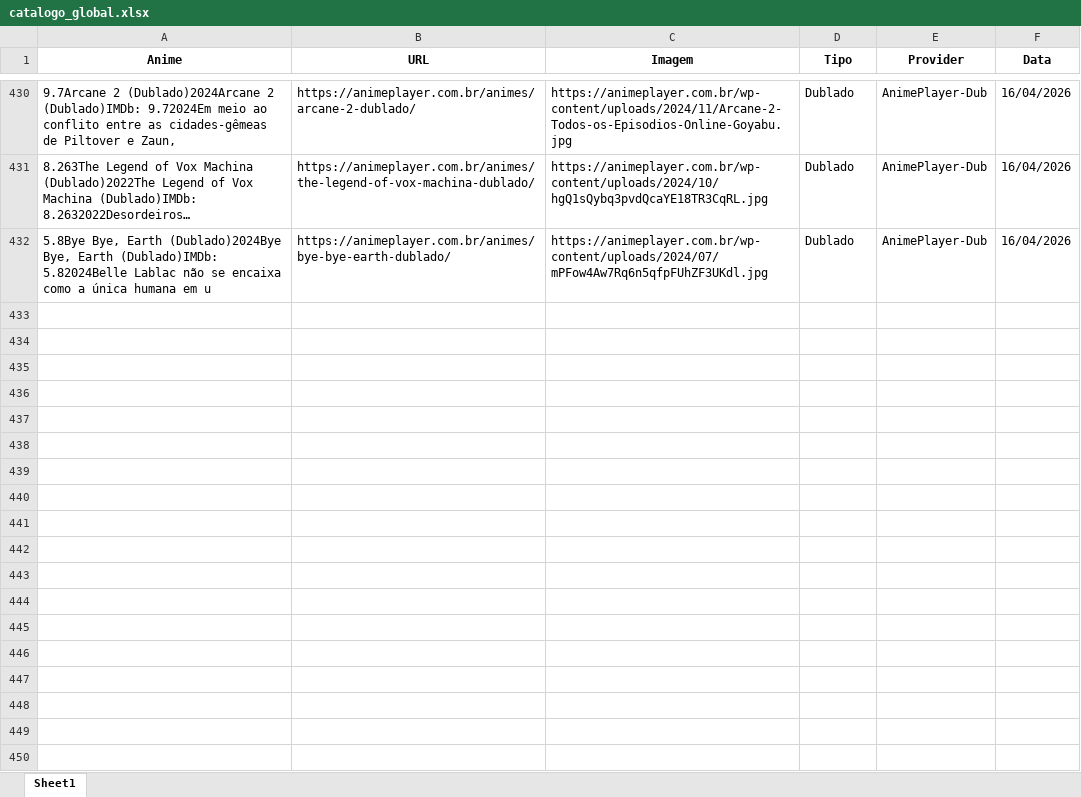
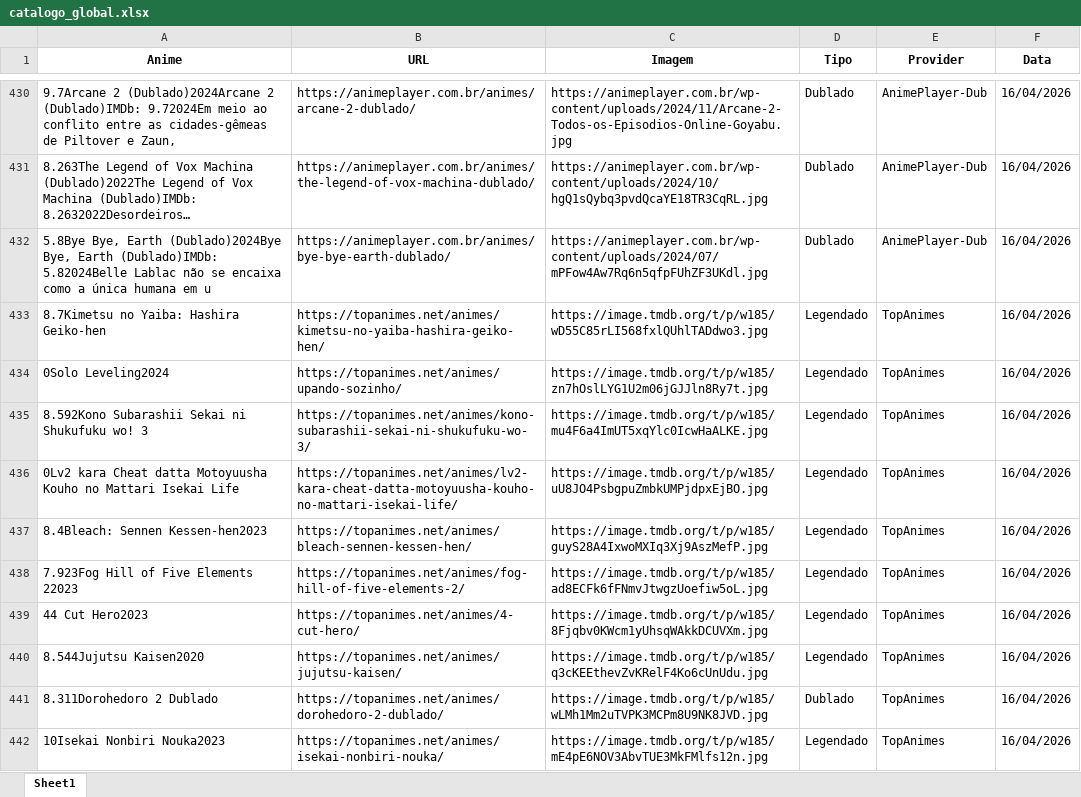
Before and after one commit to kaykewf13/SUGOIAPI, an Excel workbook: output/catalogo_global.xlsx, sheet Sheet1, drawn as a sheet; only a part is shown, gaps mark what is left out; long unchanged cells end in …; values as stored, in another font and other column widths than the file's, no borders; the diff covers the shown part only; the diff names each change by its address in the sheet, - before the commit and + after, or states it on an @@ line.

```diff
--- a/output/catalogo_global.xlsx (sheet Sheet1)
+++ b/output/catalogo_global.xlsx (sheet Sheet1)
+row 433: 8.7Kimetsu no Yaiba: Hashira Geiko-hen | https://topanimes.net/animes/kimetsu-no-yaiba-hashira-geiko-hen/ | https://image.tmdb.org/t/p/w185/wD55C85rLI568fxlQUhlTADdwo3.jpg | Legendado | TopAnimes | 16/04/2026
+row 434: 0Solo Leveling2024 | https://topanimes.net/animes/upando-sozinho/ | https://image.tmdb.org/t/p/w185/zn7hOslLYG1U2m06jGJJln8Ry7t.jpg | Legendado | TopAnimes | 16/04/2026
+row 435: 8.592Kono Subarashii Sekai ni Shukufuku wo! 3 | https://topanimes.net/animes/kono-subarashii-sekai-ni-shukufuku-wo-3/ | https://image.tmdb.org/t/p/w185/mu4F6a4ImUT5xqYlc0IcwHaALKE.jpg | Legendado | TopAnimes | 16/04/2026
+row 436: 0Lv2 kara Cheat datta Motoyuusha Kouho no Mattari Isekai Life | https://topanimes.net/animes/lv2-kara-cheat-datta-motoyuusha-kouho-no-mattari-isekai-life/ | https://image.tmdb.org/t/p/w185/uU8JO4PsbgpuZmbkUMPjdpxEjBO.jpg | Legendado | TopAnimes | 16/04/2026
+row 437: 8.4Bleach: Sennen Kessen-hen2023 | https://topanimes.net/animes/bleach-sennen-kessen-hen/ | https://image.tmdb.org/t/p/w185/guyS28A4IxwoMXIq3Xj9AszMefP.jpg | Legendado | TopAnimes | 16/04/2026
+row 438: 7.923Fog Hill of Five Elements 22023 | https://topanimes.net/animes/fog-hill-of-five-elements-2/ | https://image.tmdb.org/t/p/w185/ad8ECFk6fFNmvJtwgzUoefiw5oL.jpg | Legendado | TopAnimes | 16/04/2026
+row 439: 44 Cut Hero2023 | https://topanimes.net/animes/4-cut-hero/ | https://image.tmdb.org/t/p/w185/8Fjqbv0KWcm1yUhsqWAkkDCUVXm.jpg | Legendado | TopAnimes | 16/04/2026
+row 440: 8.544Jujutsu Kaisen2020 | https://topanimes.net/animes/jujutsu-kaisen/ | https://image.tmdb.org/t/p/w185/q3cKEEthevZvKRelF4Ko6cUnUdu.jpg | Legendado | TopAnimes | 16/04/2026
+row 441: 8.311Dorohedoro 2 Dublado | https://topanimes.net/animes/dorohedoro-2-dublado/ | https://image.tmdb.org/t/p/w185/wLMh1Mm2uTVPK3MCPm8U9NK8JVD.jpg | Dublado | TopAnimes | 16/04/2026
+row 442: 10Isekai Nonbiri Nouka2023 | https://topanimes.net/animes/isekai-nonbiri-nouka/ | https://image.tmdb.org/t/p/w185/mE4pE6NOV3AbvTUE3MkFMlfs12n.jpg | Legendado | TopAnimes | 16/04/2026
```
Also changed, not shown: 298 added rows elsewhere in this sheet, 1 other file.
